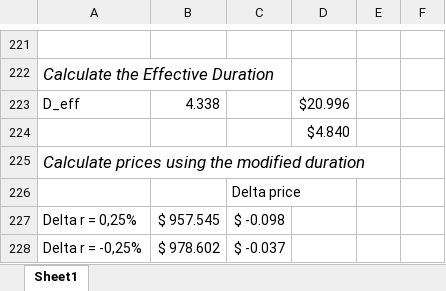
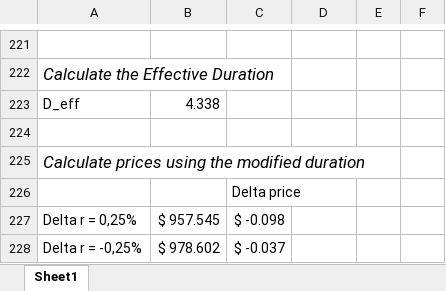
Before and after one commit to johanoelgaard/ECON136, an Excel workbook: ps3/ps3.xlsx, sheet Sheet1, drawn as a sheet; only a part is shown, gaps mark what is left out; values as stored, in another font and other column widths than the file's, no borders; the diff names each change by its address in the sheet, - before the commit and + after, or states it on an @@ line.

```diff
--- a/ps3/ps3.xlsx (sheet Sheet1)
+++ b/ps3/ps3.xlsx (sheet Sheet1)
-D223: $20.996
+D223: (empty)
-D224: $4.840
+D224: (empty)
```
Also changed, not shown: 2 other files.
